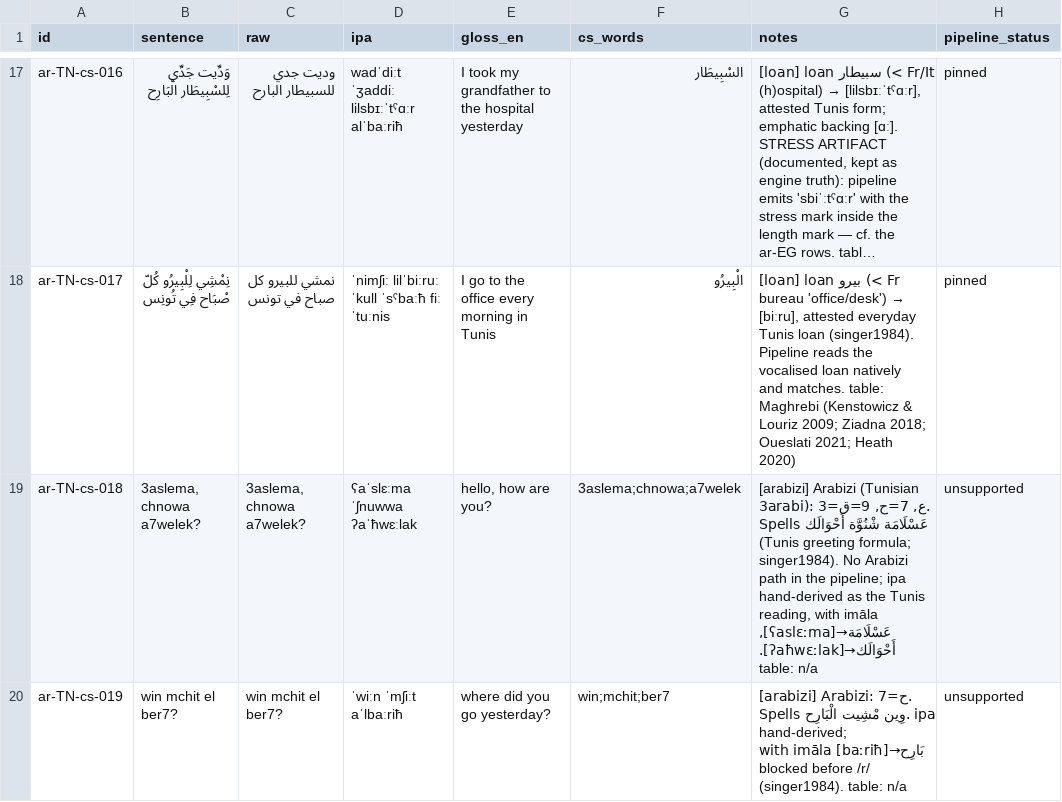
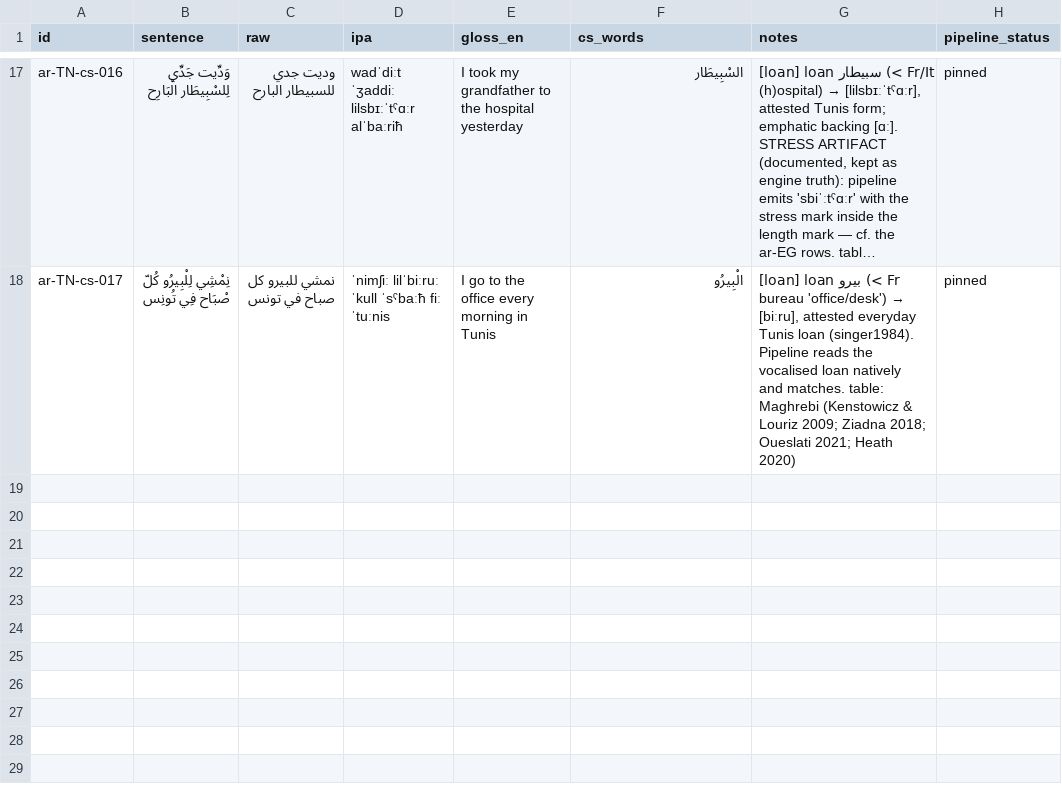
Before and after one commit to TigreGotico/arbtok, a TSV file: data/gold_code_switched/ar-TN.tsv, drawn as a sheet; only a part is shown, gaps mark what is left out; long unchanged cells end in …; the diff covers the shown part only; the diff names each change by its address in the sheet, - before the commit and + after, or states it on an @@ line.

```diff
--- a/data/gold_code_switched/ar-TN.tsv
+++ b/data/gold_code_switched/ar-TN.tsv
-row 19: ar-TN-cs-018 | 3aslema, chnowa a7welek? | 3aslema, chnowa a7welek? | ʕaˈslɛːma ˈʃnuwwa ʔaˈħwɛːlak | hello, how are you? | 3aslema;chnowa;a7welek | [arabizi] Arabizi (Tunisian 3arabi): 3=ع, 7=ح, 9=ق. Spells عَسْلَامَة شْنُوَّة أَحْوَالَك (Tunis greeting formula; singer1984). No Arabizi path in the pipeline; ipa hand-derived as the Tunis reading, with imāla عَسْلَامَة→[ʕaslɛːma], أَحْوَالَك→[ʔaħwɛːlak]. table: n/a | unsupported
-row 20: ar-TN-cs-019 | win mchit el ber7? | win mchit el ber7? | ˈwiːn ˈmʃiːt aˈlbaːriħ | where did you go yesterday? | win;mchit;ber7 | [arabizi] Arabizi: 7=ح. Spells وِين مْشِيت الْبَارِح. ipa hand-derived; بَارِح→[baːriħ] with imāla blocked before /r/ (singer1984). table: n/a | unsupported
```
Also changed, not shown: 1 removed row elsewhere in this file, data/gold_code_switched/ar-IQ-x-qeltu.tsv, data/gold_code_switched/ar-NG.tsv, 38 other files.
